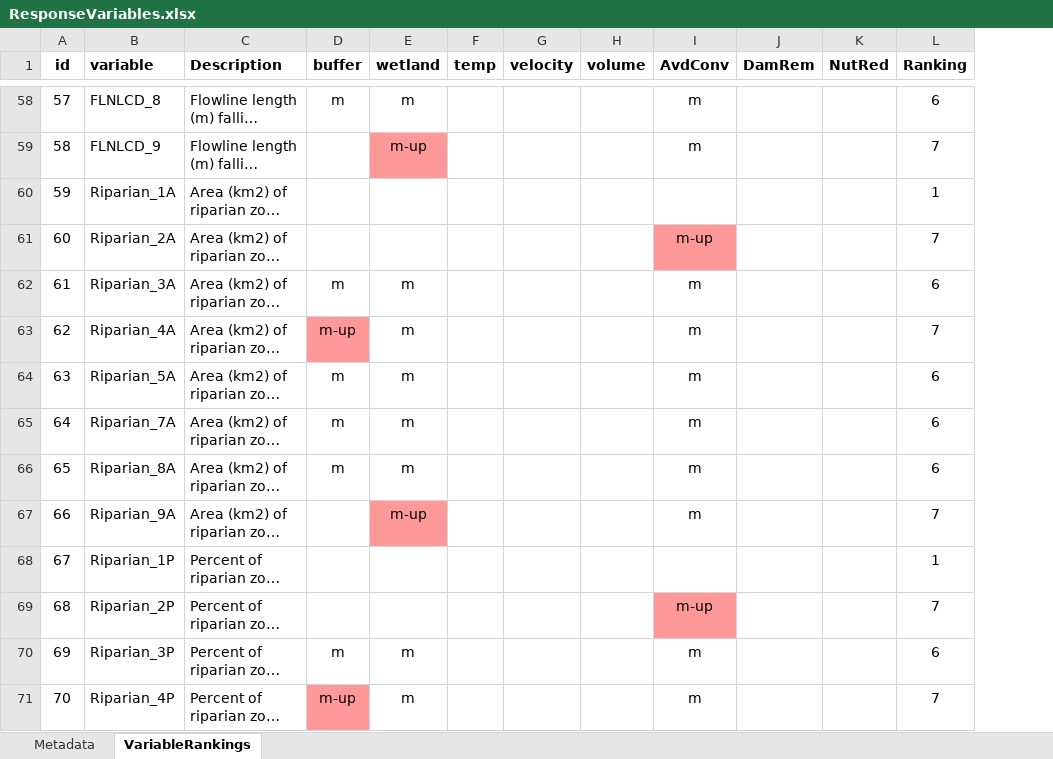
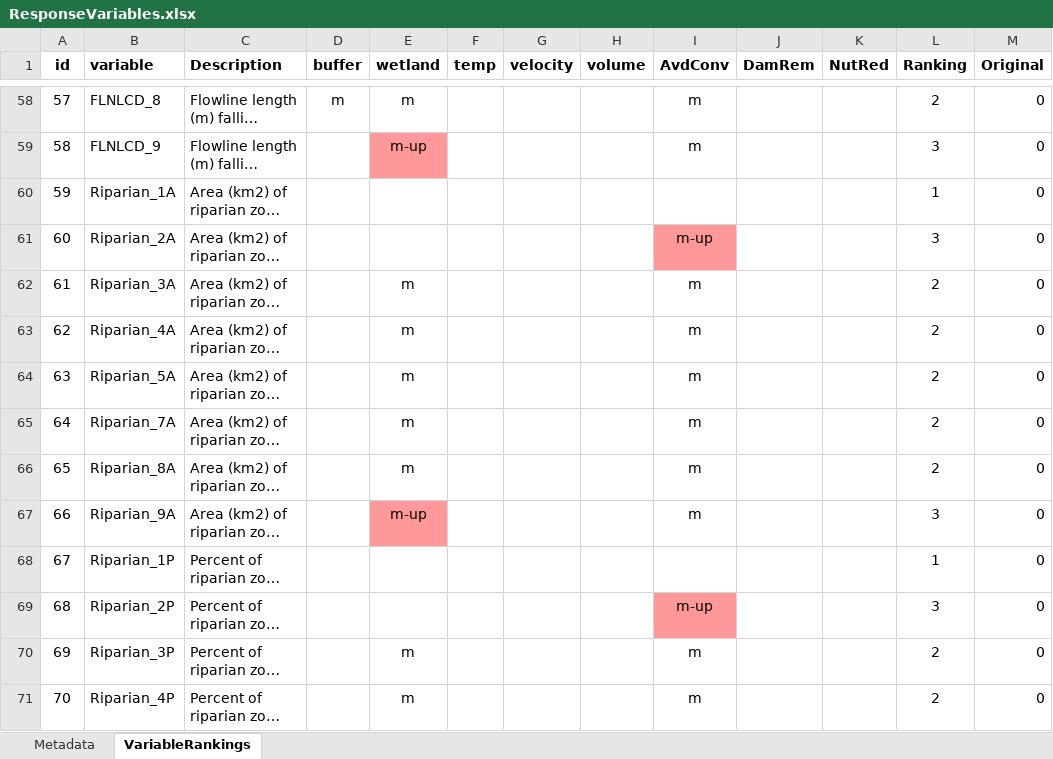
Before and after one commit to Duke-NSOE/EEP, an Excel workbook: Data/ResponseVariables.xlsx, sheet VariableRankings, drawn as a sheet; only a part is shown, gaps mark what is left out; long unchanged cells end in …; values as stored, in another font and other column widths than the file's, no borders; the diff covers the shown part only; the diff names each change by its address in the sheet, - before the commit and + after, or states it on an @@ line.

```diff
--- a/Data/ResponseVariables.xlsx (sheet VariableRankings)
+++ b/Data/ResponseVariables.xlsx (sheet VariableRankings)
+column M (Original), rows 58-71: all 0
-L58 (Ranking): 6
+L58 (Ranking): 2
-L59 (Ranking): 7
+L59 (Ranking): 3
-L61 (Ranking): 7
+L61 (Ranking): 3
-D62 (buffer): m
+D62 (buffer): (empty)
-L62 (Ranking): 6
+L62 (Ranking): 2
-D63 (buffer): m-up
+D63 (buffer): (empty)
-D63 fill: #FF9999
+D63 fill: none
-L63 (Ranking): 7
+L63 (Ranking): 2
-D64:D66 (buffer): m
+D64:D66 (buffer): (empty)
-L64:L66 (Ranking): 6
+L64:L66 (Ranking): 2
-L67 (Ranking): 7
+L67 (Ranking): 3
-L69 (Ranking): 7
+L69 (Ranking): 3
-D70 (buffer): m
+D70 (buffer): (empty)
-L70 (Ranking): 6
+L70 (Ranking): 2
-D71 (buffer): m-up
+D71 (buffer): (empty)
-D71 fill: #FF9999
+D71 fill: none
-L71 (Ranking): 7
+L71 (Ranking): 2
```
Also changed, not shown: 49 edited cells and cell formats elsewhere in this sheet, sheet Metadata.
